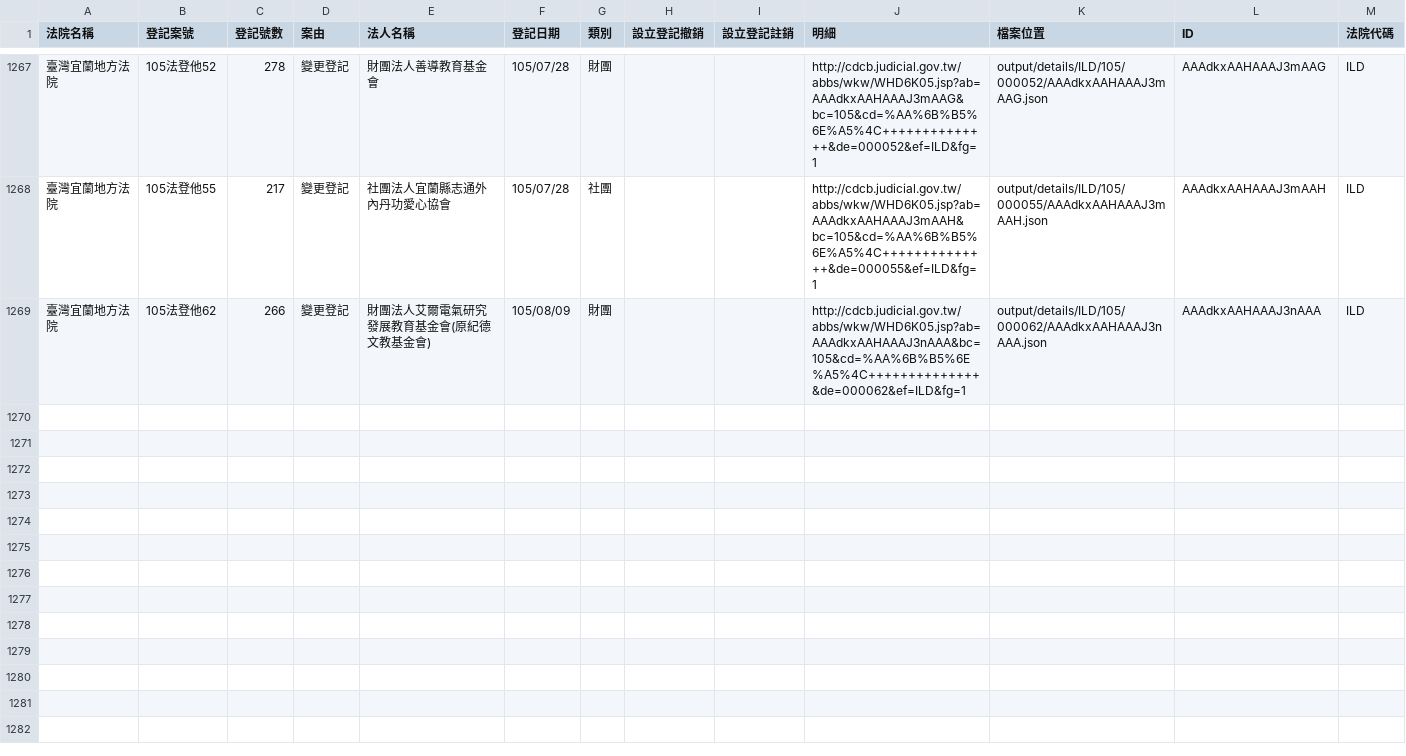
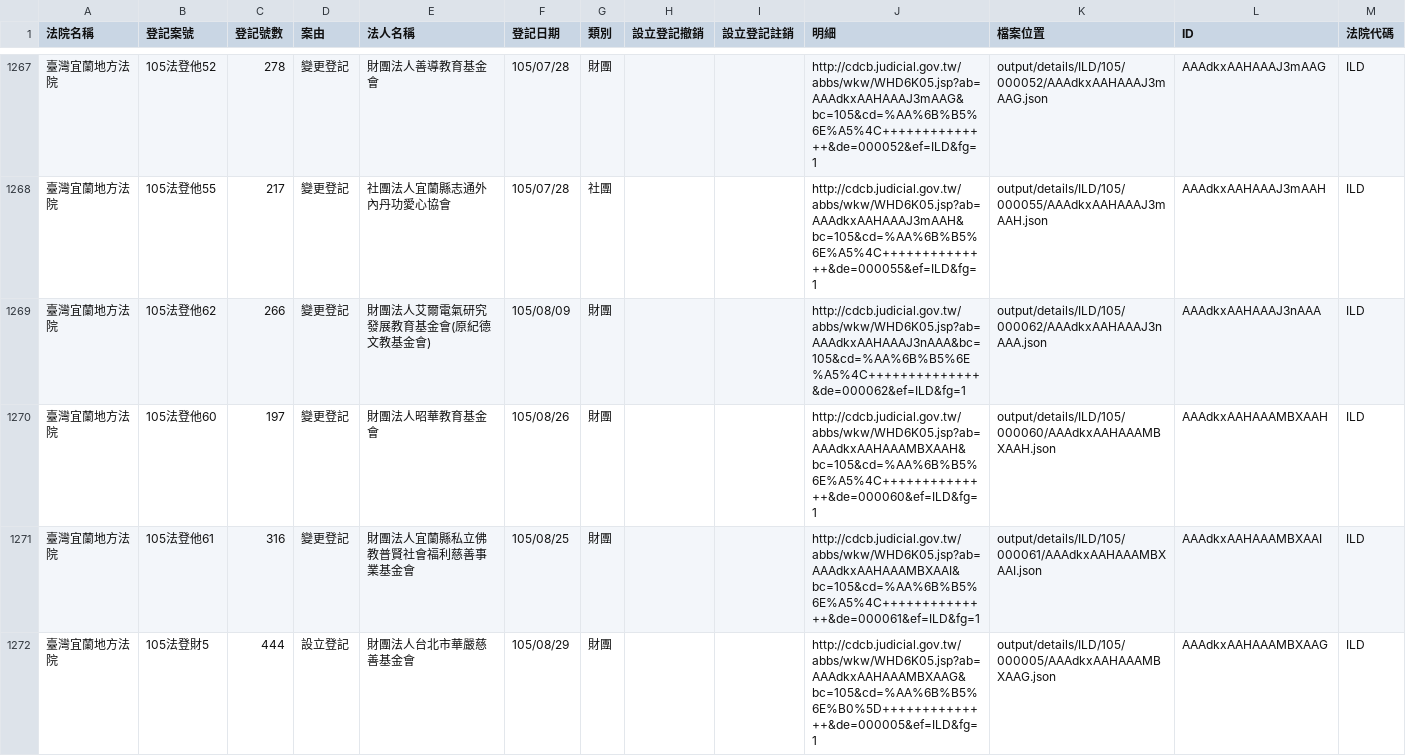
Before and after one commit to longhsiung/foundationtw, a CSV file: output/lists/ILD.csv, drawn as a sheet; only a part is shown, gaps mark what is left out; the diff names each change by its address in the sheet, - before the commit and + after, or states it on an @@ line.

Commit message:
update datasets @ 2016-09-14 02:00:01

```diff
--- a/output/lists/ILD.csv
+++ b/output/lists/ILD.csv
+row 1270: 臺灣宜蘭地方法院 | 105法登他60 | 197 | 變更登記 | 財團法人昭華教育基金會 | 105/08/26 | 財團 |  |  | http://cdcb.judicial.gov.tw/abbs/wkw/WHD6K05.jsp?ab=AAAdkxAAHAAAMBXAAH&bc=105&cd=%AA%6B%B5%6E%A5%4C++++++++++++++&de=000060&ef=ILD&fg=1 | output/details/ILD/105/000060/AAAdkxAAHAAAMBXAAH.json | AAAdkxAAHAAAMBXAAH | ILD
+row 1271: 臺灣宜蘭地方法院 | 105法登他61 | 316 | 變更登記 | 財團法人宜蘭縣私立佛教普賢社會福利慈善事業基金會 | 105/08/25 | 財團 |  |  | http://cdcb.judicial.gov.tw/abbs/wkw/WHD6K05.jsp?ab=AAAdkxAAHAAAMBXAAI&bc=105&cd=%AA%6B%B5%6E%A5%4C++++++++++++++&de=000061&ef=ILD&fg=1 | output/details/ILD/105/000061/AAAdkxAAHAAAMBXAAI.json | AAAdkxAAHAAAMBXAAI | ILD
+row 1272: 臺灣宜蘭地方法院 | 105法登財5 | 444 | 設立登記 | 財團法人台北市華嚴慈善基金會 | 105/08/29 | 財團 |  |  | http://cdcb.judicial.gov.tw/abbs/wkw/WHD6K05.jsp?ab=AAAdkxAAHAAAMBXAAG&bc=105&cd=%AA%6B%B5%6E%B0%5D++++++++++++++&de=000005&ef=ILD&fg=1 | output/details/ILD/105/000005/AAAdkxAAHAAAMBXAAG.json | AAAdkxAAHAAAMBXAAG | ILD
```
Also changed, not shown: output/lists/CHD.csv, output/lists/NTD.csv, 43 other files.
